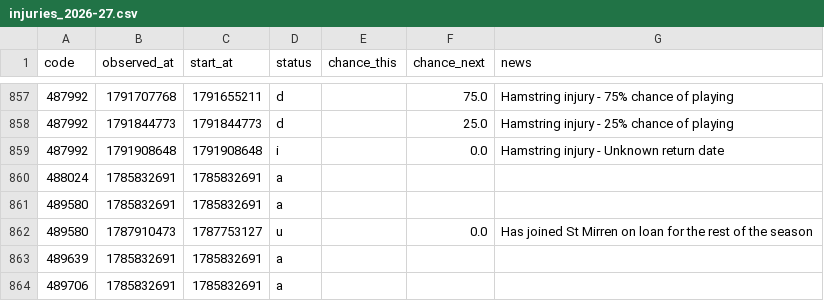
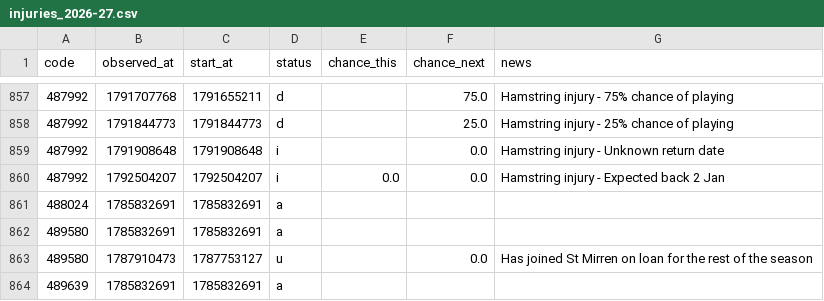
Before and after one commit to justinwaddy/schwaddy-fpl, a CSV file: data/injuries_2026-27.csv, drawn as a sheet; only a part is shown, gaps mark what is left out; the shorter side is filled out with more unchanged rows; the diff names each change by its address in the sheet, - before the commit and + after, or states it on an @@ line.

```diff
--- a/data/injuries_2026-27.csv
+++ b/data/injuries_2026-27.csv
+row 860: 487992 | 1792504207 | 1792504207 | i | 0.0 | 0.0 | Hamstring injury - Expected back 2 Jan
```
Also changed, not shown: data/gws_2026-27.csv, data/players_raw_2026-27.csv, 12 other files.
